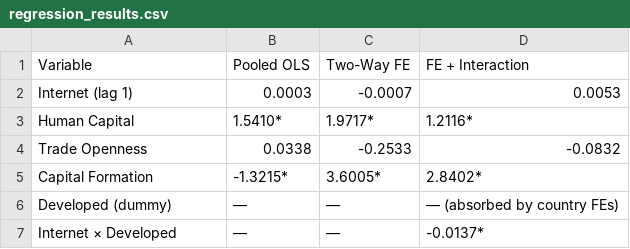
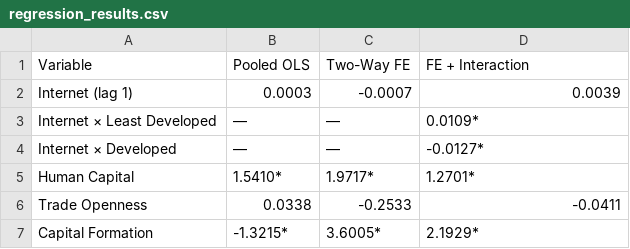
Before and after one commit to JDeyholos/ECON_323_Project, a CSV file: regression_results.csv, drawn as a sheet.

```diff
--- a/regression_results.csv
+++ b/regression_results.csv
@@ -1,7 +1,7 @@
 Variable,Pooled OLS,Two-Way FE,FE + Interaction
-Internet (lag 1),0.0003,-0.0007,0.0053
-Human Capital,1.5410*,1.9717*,1.2116*
-Trade Openness,0.0338,-0.2533,-0.0832
-Capital Formation,-1.3215*,3.6005*,2.8402*
-Developed (dummy),—,—,— (absorbed by country FEs)
-Internet × Developed,—,—,-0.0137*
+Internet (lag 1),0.0003,-0.0007,0.0039
+Internet × Least Developed,—,—,0.0109*
+Internet × Developed,—,—,-0.0127*
+Human Capital,1.5410*,1.9717*,1.2701*
+Trade Openness,0.0338,-0.2533,-0.0411
+Capital Formation,-1.3215*,3.6005*,2.1929*
```
Also changed, not shown: 3 other files.
